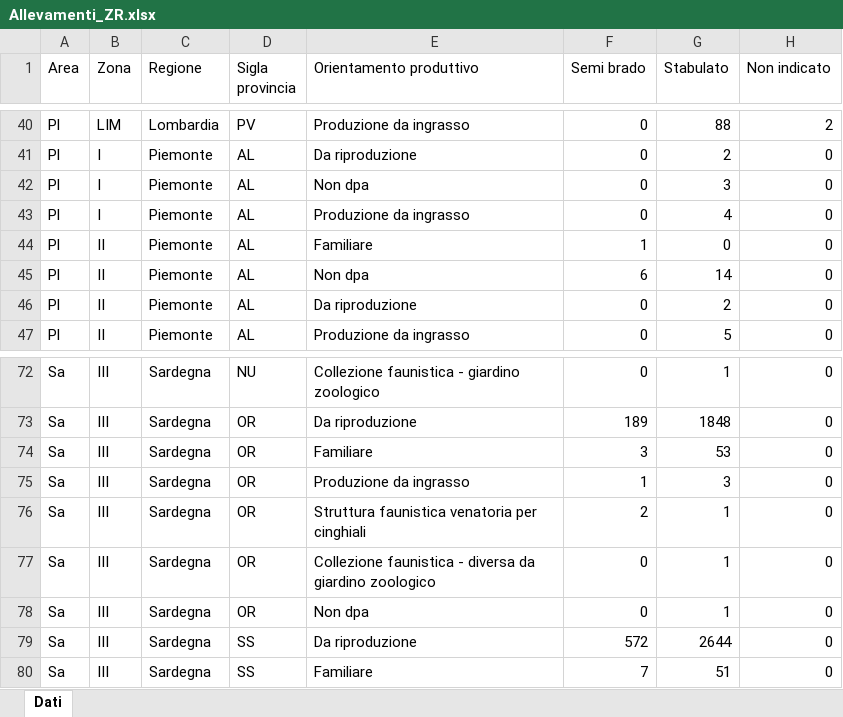
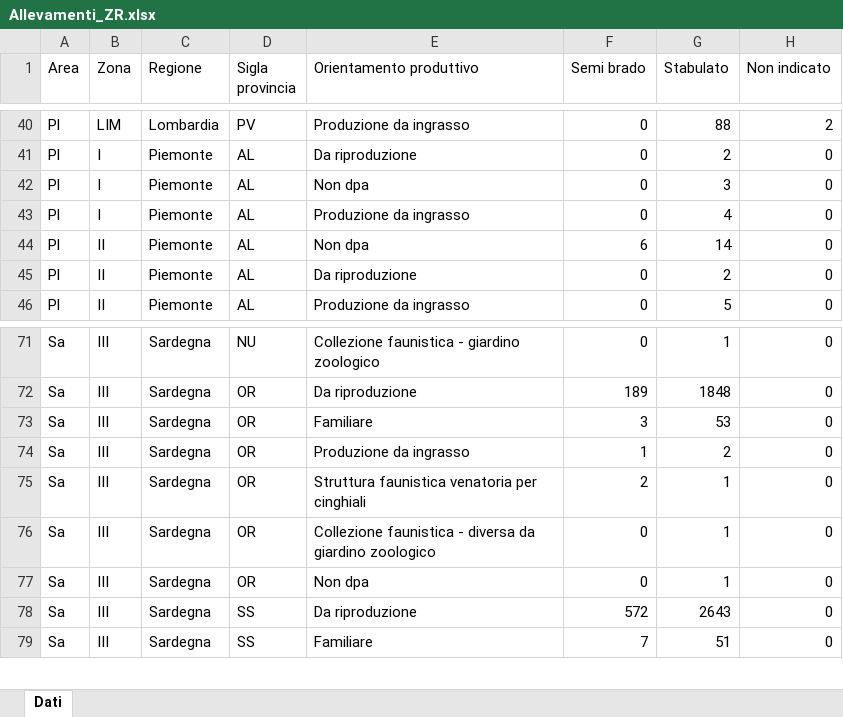
Before and after one commit to IZSAM-StatGIS/ReportPSA, an Excel workbook: Download/Allevamenti_ZR.xlsx, sheet Dati, drawn as a sheet; only a part is shown, gaps mark what is left out; values as stored, in another font and other column widths than the file's, no borders; removed rows and columns are numbered as before the commit, all else as after; the diff names each change by its address in the sheet, - before the commit and + after, or states it on an @@ line.

```diff
--- a/Download/Allevamenti_ZR.xlsx (sheet Dati)
+++ b/Download/Allevamenti_ZR.xlsx (sheet Dati)
-row 44: Pl | II | Piemonte | AL | Familiare | 1 | 0 | 0
-G74 (Stabulato): 3
+G74 (Stabulato): 2
-G78 (Stabulato): 2644
+G78 (Stabulato): 2643
```
Also changed, not shown: Download/Allevamenti_ZP.xlsx, Download/CasiControlli_ZR.xlsx, 17 other files.
